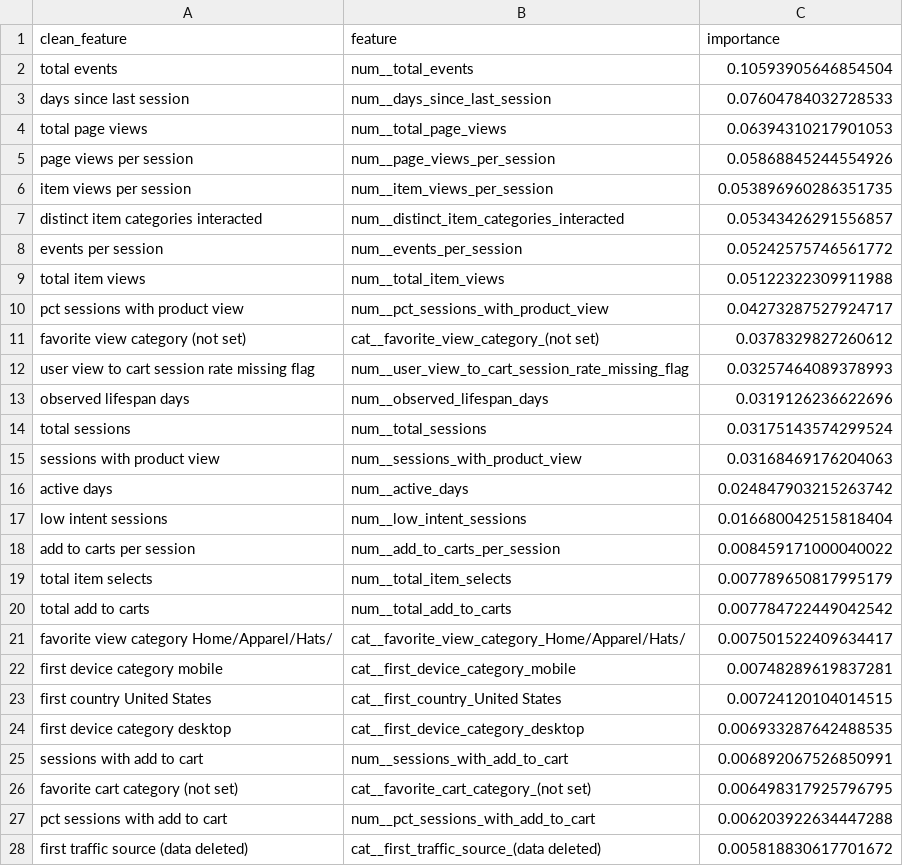
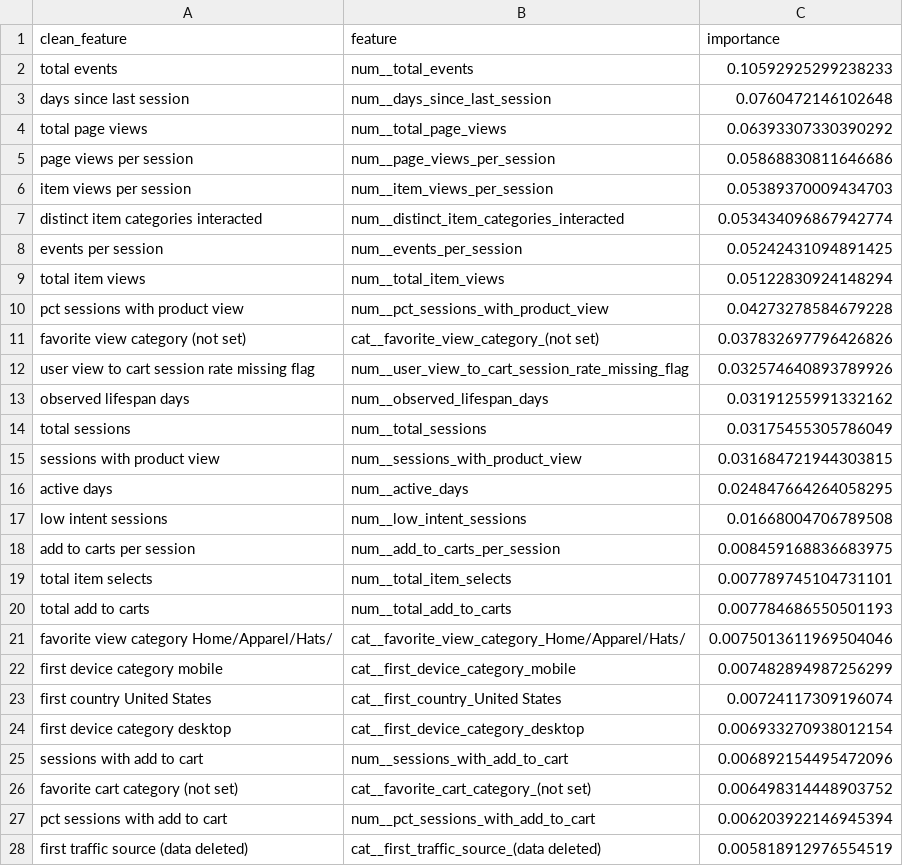
Before and after one commit to pranavsp108/ecommerce-product-analytics-experimentation, a CSV file: outputs/model_feature_importance.csv, drawn as a sheet; only a part is shown; the diff covers the shown part only.

```diff
--- a/outputs/model_feature_importance.csv
+++ b/outputs/model_feature_importance.csv
@@ -1,28 +1,28 @@
 clean_feature,feature,importance
-total events,num__total_events,0.10593905646854504
-days since last session,num__days_since_last_session,0.07604784032728533
-total page views,num__total_page_views,0.06394310217901053
-page views per session,num__page_views_per_session,0.05868845244554926
-item views per session,num__item_views_per_session,0.053896960286351735
-distinct item categories interacted,num__distinct_item_categories_interacted,0.05343426291556857
-events per session,num__events_per_session,0.05242575746561772
-total item views,num__total_item_views,0.05122322309911988
-pct sessions with product view,num__pct_sessions_with_product_view,0.04273287527924717
-favorite view category (not set),cat__favorite_view_category_(not set),0.0378329827260612
-user view to cart session rate missing flag,num__user_view_to_cart_session_rate_missing_flag,0.03257464089378993
-observed lifespan days,num__observed_lifespan_days,0.0319126236622696
-total sessions,num__total_sessions,0.03175143574299524
-sessions with product view,num__sessions_with_product_view,0.03168469176204063
-active days,num__active_days,0.024847903215263742
-low intent sessions,num__low_intent_sessions,0.016680042515818404
-add to carts per session,num__add_to_carts_per_session,0.008459171000040022
-total item selects,num__total_item_selects,0.007789650817995179
-total add to carts,num__total_add_to_carts,0.007784722449042542
-favorite view category Home/Apparel/Hats/,cat__favorite_view_category_Home/Apparel/Hats/,0.007501522409634417
-first device category mobile,cat__first_device_category_mobile,0.00748289619837281
-first country United States,cat__first_country_United States,0.00724120104014515
-first device category desktop,cat__first_device_category_desktop,0.006933287642488535
-sessions with add to cart,num__sessions_with_add_to_cart,0.006892067526850991
-favorite cart category (not set),cat__favorite_cart_category_(not set),0.006498317925796795
-pct sessions with add to cart,num__pct_sessions_with_add_to_cart,0.006203922634447288
-first traffic source (data deleted),cat__first_traffic_source_(data deleted),0.005818830617701672
+total events,num__total_events,0.10592925299238233
+days since last session,num__days_since_last_session,0.0760472146102648
+total page views,num__total_page_views,0.06393307330390292
+page views per session,num__page_views_per_session,0.05868830811646686
+item views per session,num__item_views_per_session,0.05389370009434703
+distinct item categories interacted,num__distinct_item_categories_interacted,0.053434096867942774
+events per session,num__events_per_session,0.05242431094891425
+total item views,num__total_item_views,0.05122830924148294
+pct sessions with product view,num__pct_sessions_with_product_view,0.04273278584679228
+favorite view category (not set),cat__favorite_view_category_(not set),0.037832697796426826
+user view to cart session rate missing flag,num__user_view_to_cart_session_rate_missing_flag,0.032574640893789926
+observed lifespan days,num__observed_lifespan_days,0.03191255991332162
+total sessions,num__total_sessions,0.03175455305786049
+sessions with product view,num__sessions_with_product_view,0.031684721944303815
+active days,num__active_days,0.024847664264058295
+low intent sessions,num__low_intent_sessions,0.01668004706789508
+add to carts per session,num__add_to_carts_per_session,0.008459168836683975
+total item selects,num__total_item_selects,0.007789745104731101
+total add to carts,num__total_add_to_carts,0.007784686550501193
+favorite view category Home/Apparel/Hats/,cat__favorite_view_category_Home/Apparel/Hats/,0.0075013611969504046
+first device category mobile,cat__first_device_category_mobile,0.007482894987256299
+first country United States,cat__first_country_United States,0.00724117309196074
+first device category desktop,cat__first_device_category_desktop,0.006933270938012154
+sessions with add to cart,num__sessions_with_add_to_cart,0.006892154495472096
+favorite cart category (not set),cat__favorite_cart_category_(not set),0.006498314448903752
+pct sessions with add to cart,num__pct_sessions_with_add_to_cart,0.006203922146945394
+first traffic source (data deleted),cat__first_traffic_source_(data deleted),0.005818912976554519
```
Also changed, not shown: 22 moved rows and 115 edited cells elsewhere in this file, outputs/model_metrics.csv, outputs/propensity_decile_lift.csv, 11 other files.
